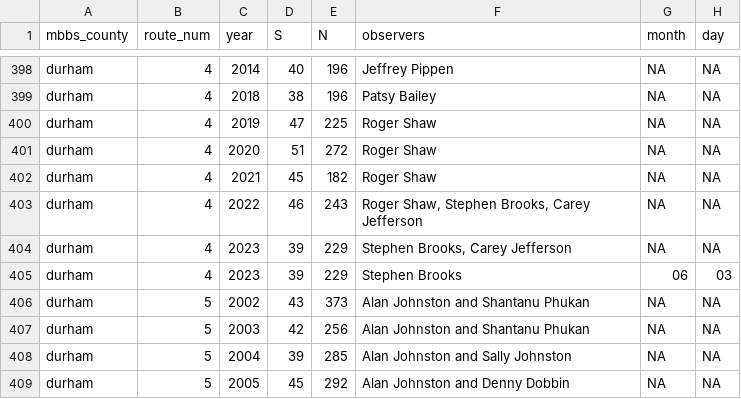
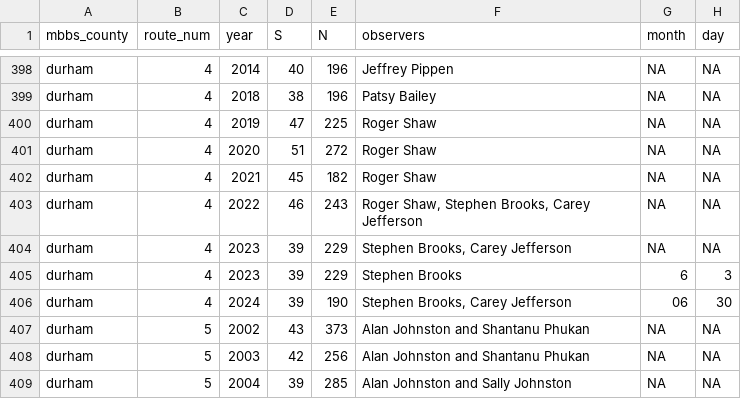
Before and after one commit to nc-minibbs/mbbs, a CSV file: inst/extdata/survey_list.csv, drawn as a sheet; only a part is shown, gaps mark what is left out; the shorter side is filled out with more unchanged rows; the diff names each change by its address in the sheet, - before the commit and + after, or states it on an @@ line.

Commit message:
add Durham 4

```diff
--- a/inst/extdata/survey_list.csv
+++ b/inst/extdata/survey_list.csv
-G405 (month): 06
+G405 (month): 6
-H405 (day): 03
+H405 (day): 3
+row 406: durham | 4 | 2024 | 39 | 190 | Stephen Brooks, Carey Jefferson | 06 | 30
```
Also changed, not shown: 6 other files.
